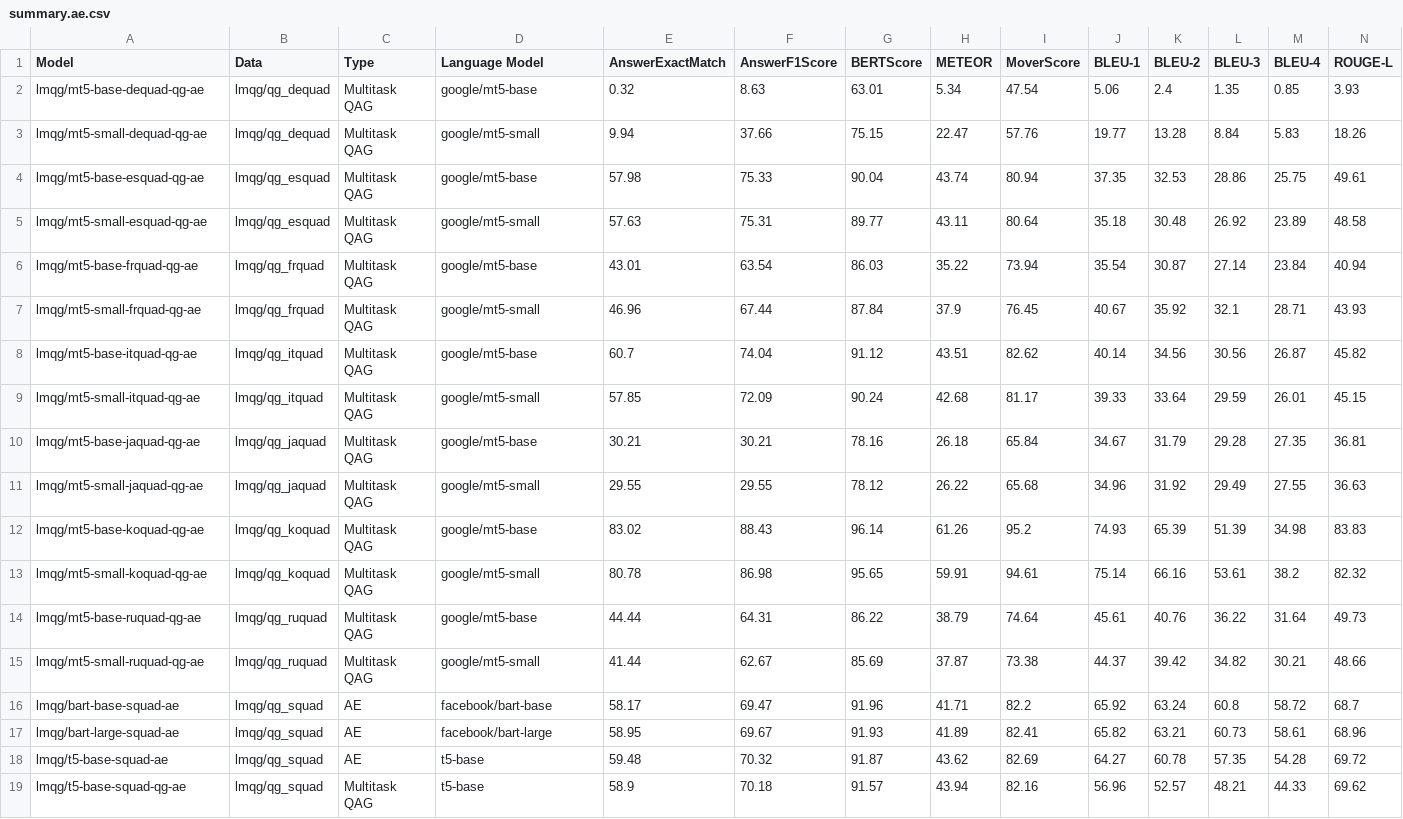
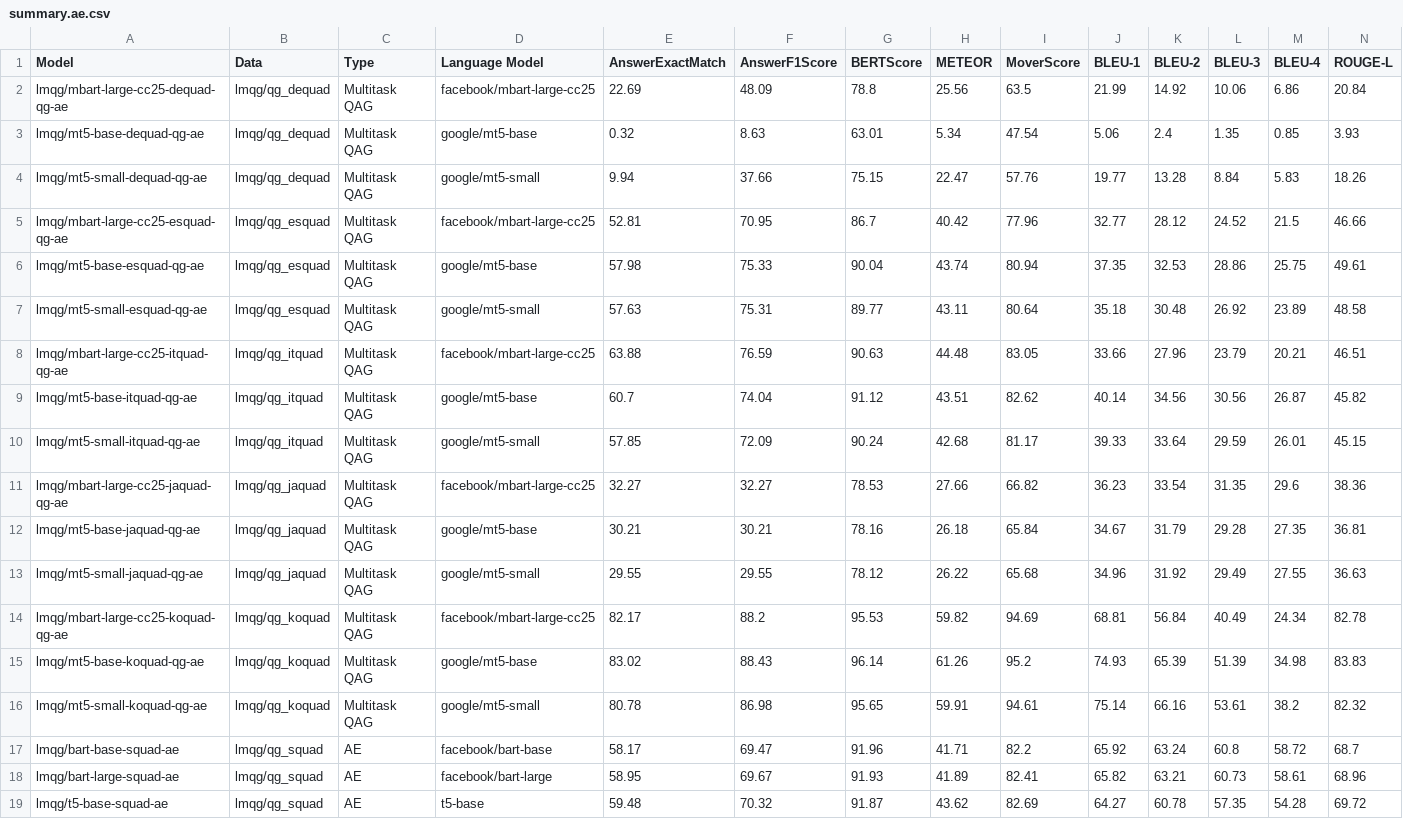
Before and after one commit to asahi417/lm-question-generation, a CSV file: misc/qag_model/summary/summary.ae.csv, drawn as a sheet; only a part is shown; the shorter side is filled out with more unchanged rows.

```diff
--- a/misc/qag_model/summary/summary.ae.csv
+++ b/misc/qag_model/summary/summary.ae.csv
@@ -1,16 +1,17 @@
 Model,Data,Type,Language Model,AnswerExactMatch,AnswerF1Score,BERTScore,METEOR,MoverScore,BLEU-1,BLEU-2,BLEU-3,BLEU-4,ROUGE-L
+lmqg/mbart-large-cc25-dequad-qg-ae,lmqg/qg_dequad,Multitask QAG,facebook/mbart-large-cc25,22.69,48.09,78.8,25.56,63.5,21.99,14.92,10.06,6.86,20.84
 lmqg/mt5-base-dequad-qg-ae,lmqg/qg_dequad,Multitask QAG,google/mt5-base,0.32,8.63,63.01,5.34,47.54,5.06,2.4,1.35,0.85,3.93
 lmqg/mt5-small-dequad-qg-ae,lmqg/qg_dequad,Multitask QAG,google/mt5-small,9.94,37.66,75.15,22.47,57.76,19.77,13.28,8.84,5.83,18.26
+lmqg/mbart-large-cc25-esquad-qg-ae,lmqg/qg_esquad,Multitask QAG,facebook/mbart-large-cc25,52.81,70.95,86.7,40.42,77.96,32.77,28.12,24.52,21.5,46.66
 lmqg/mt5-base-esquad-qg-ae,lmqg/qg_esquad,Multitask QAG,google/mt5-base,57.98,75.33,90.04,43.74,80.94,37.35,32.53,28.86,25.75,49.61
 lmqg/mt5-small-esquad-qg-ae,lmqg/qg_esquad,Multitask QAG,google/mt5-small,57.63,75.31,89.77,43.11,80.64,35.18,30.48,26.92,23.89,48.58
-lmqg/mt5-base-frquad-qg-ae,lmqg/qg_frquad,Multitask QAG,google/mt5-base,43.01,63.54,86.03,35.22,73.94,35.54,30.87,27.14,23.84,40.94
-lmqg/mt5-small-frquad-qg-ae,lmqg/qg_frquad,Multitask QAG,google/mt5-small,46.96,67.44,87.84,37.9,76.45,40.67,35.92,32.1,28.71,43.93
+lmqg/mbart-large-cc25-itquad-qg-ae,lmqg/qg_itquad,Multitask QAG,facebook/mbart-large-cc25,63.88,76.59,90.63,44.48,83.05,33.66,27.96,23.79,20.21,46.51
 lmqg/mt5-base-itquad-qg-ae,lmqg/qg_itquad,Multitask QAG,google/mt5-base,60.7,74.04,91.12,43.51,82.62,40.14,34.56,30.56,26.87,45.82
 lmqg/mt5-small-itquad-qg-ae,lmqg/qg_itquad,Multitask QAG,google/mt5-small,57.85,72.09,90.24,42.68,81.17,39.33,33.64,29.59,26.01,45.15
+lmqg/mbart-large-cc25-jaquad-qg-ae,lmqg/qg_jaquad,Multitask QAG,facebook/mbart-large-cc25,32.27,32.27,78.53,27.66,66.82,36.23,33.54,31.35,29.6,38.36
 lmqg/mt5-base-jaquad-qg-ae,lmqg/qg_jaquad,Multitask QAG,google/mt5-base,30.21,30.21,78.16,26.18,65.84,34.67,31.79,29.28,27.35,36.81
 lmqg/mt5-small-jaquad-qg-ae,lmqg/qg_jaquad,Multitask QAG,google/mt5-small,29.55,29.55,78.12,26.22,65.68,34.96,31.92,29.49,27.55,36.63
+lmqg/mbart-large-cc25-koquad-qg-ae,lmqg/qg_koquad,Multitask QAG,facebook/mbart-large-cc25,82.17,88.2,95.53,59.82,94.69,68.81,56.84,40.49,24.34,82.78
 lmqg/mt5-base-koquad-qg-ae,lmqg/qg_koquad,Multitask QAG,google/mt5-base,83.02,88.43,96.14,61.26,95.2,74.93,65.39,51.39,34.98,83.83
 lmqg/mt5-small-koquad-qg-ae,lmqg/qg_koquad,Multitask QAG,google/mt5-small,80.78,86.98,95.65,59.91,94.61,75.14,66.16,53.61,38.2,82.32
-lmqg/mt5-base-ruquad-qg-ae,lmqg/qg_ruquad,Multitask QAG,google/mt5-base,44.44,64.31,86.22,38.79,74.64,45.61,40.76,36.22,31.64,49.73
-lmqg/mt5-small-ruquad-qg-ae,lmqg/qg_ruquad,Multitask QAG,google/mt5-small,41.44,62.67,85.69,37.87,73.38,44.37,39.42,34.82,30.21,48.66
 lmqg/bart-base-squad-ae,lmqg/qg_squad,AE,facebook/bart-base,58.17,69.47,91.96,41.71,82.2,65.92,63.24,60.8,58.72,68.7
```
Also changed, not shown: misc/qag_model/summary/correlation.csv, misc/qag_model/summary/summary.dataset.csv, 28 other files.
